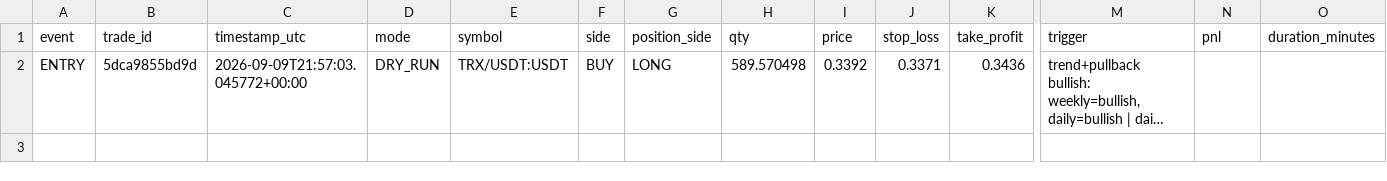
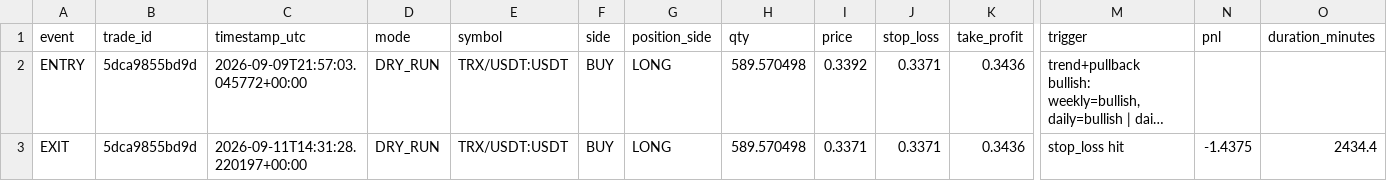
Before and after one commit to MatveevIlya1995/bingx-trend-pullback-bot, a CSV file: data/trades.csv, drawn as a sheet; only a part is shown, gaps mark what is left out; long unchanged cells end in …; rows hold the shown columns only; the diff names each change by its address in the sheet, - before the commit and + after, or states it on an @@ line.

```diff
--- a/data/trades.csv
+++ b/data/trades.csv
+row 3: EXIT | 5dca9855bd9d | 2026-09-11T14:31:28.220197+00:00 | DRY_RUN | TRX/USDT:USDT | BUY | LONG | 589.570498 | 0.3371 | 0.3371 | 0.3436 | stop_loss hit | -1.4375 | 2434.4
```
Also changed, not shown: 1 other file.
